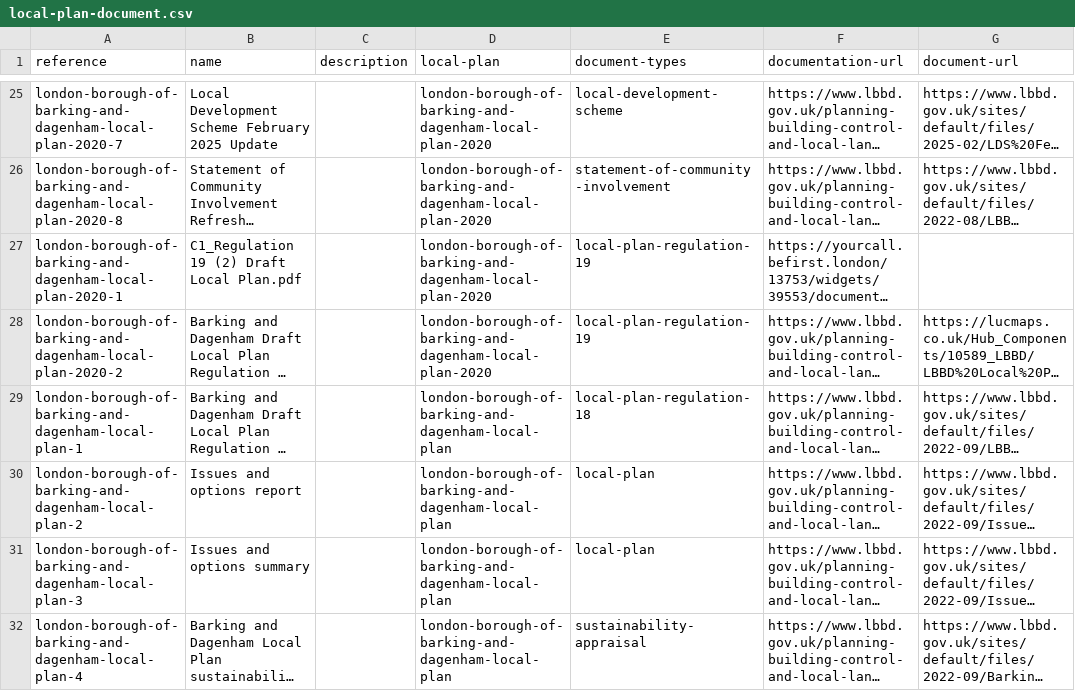
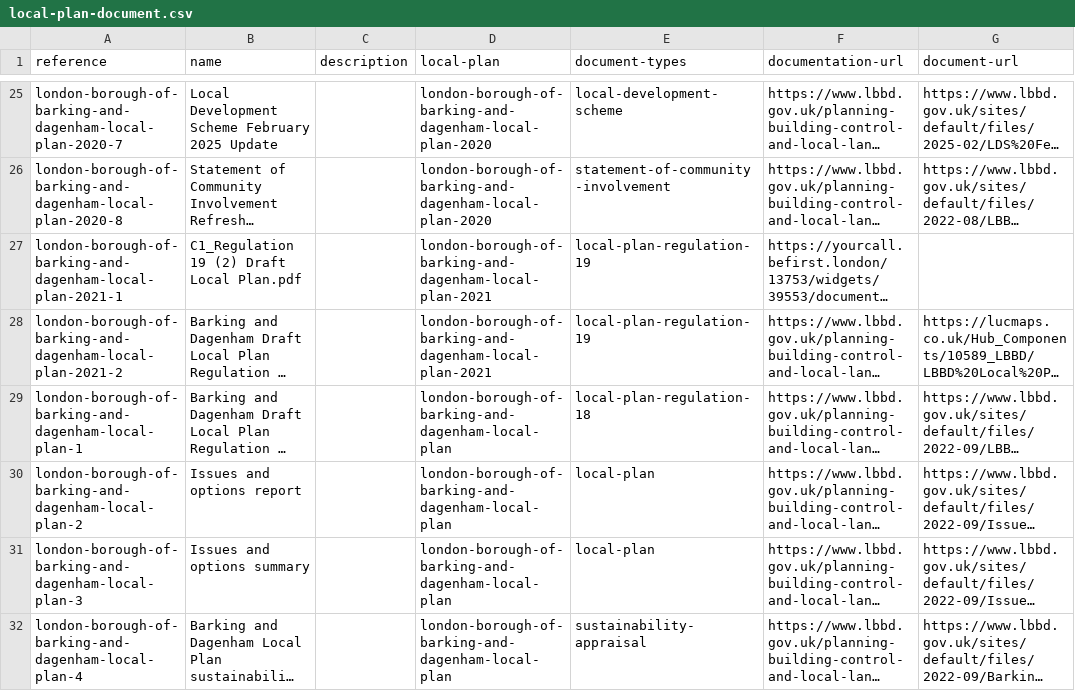
Before and after one commit to digital-land/local-plan-extractor, a CSV file: dataset/local-plan-document.csv, drawn as a sheet; only a part is shown, gaps mark what is left out; long unchanged cells end in …; the diff names each change by its address in the sheet, - before the commit and + after, or states it on an @@ line.

Commit message:
Correct accidental ref column rename

```diff
--- a/dataset/local-plan-document.csv
+++ b/dataset/local-plan-document.csv
-A27 (reference): london-borough-of-barking-and-dagenham-local-plan-2020-1
+A27 (reference): london-borough-of-barking-and-dagenham-local-plan-2021-1
-D27:D28 (local-plan): london-borough-of-barking-and-dagenham-local-plan-2020
+D27:D28 (local-plan): london-borough-of-barking-and-dagenham-local-plan-2021
-A28 (reference): london-borough-of-barking-and-dagenham-local-plan-2020-2
+A28 (reference): london-borough-of-barking-and-dagenham-local-plan-2021-2
```
Also changed, not shown: dataset/local-plan.csv, 1 other file.
